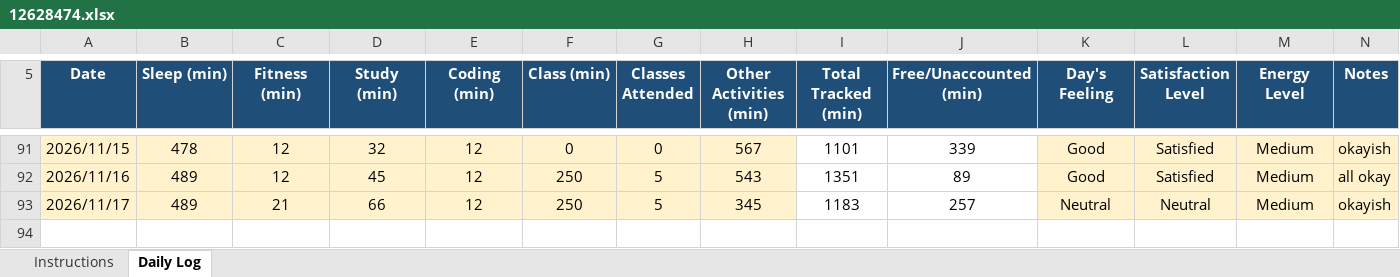
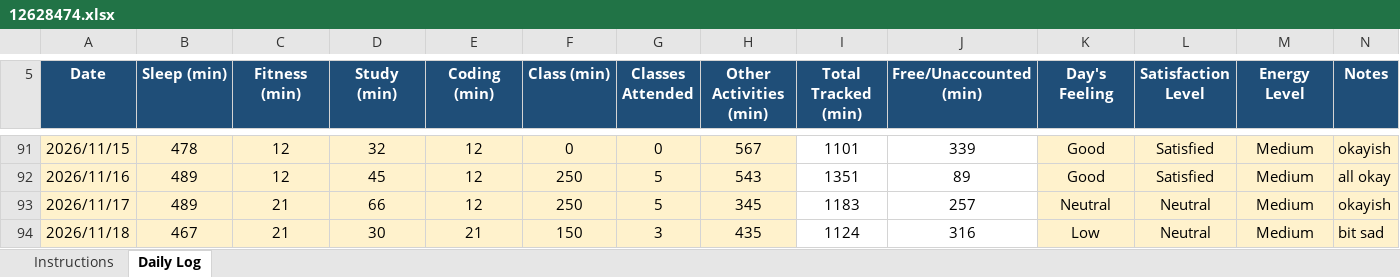
Before and after one commit to drishtisharma0263-cyber/776, an Excel workbook: 12628474.xlsx, sheet Daily Log, drawn as a sheet; only a part is shown, gaps mark what is left out; values as stored, in another font and other column widths than the file's, no borders; conditional formats not drawn; the diff names each change by its address in the sheet, - before the commit and + after, or states it on an @@ line.

Commit message:
updated on nov18

```diff
--- a/12628474.xlsx (sheet Daily Log)
+++ b/12628474.xlsx (sheet Daily Log)
+row 94: 2026/11/18 | 467 | 21 | 30 | 21 | 150 | 3 | 435 | 1124 | 316 | Low | Neutral | Medium | bit sad
```
